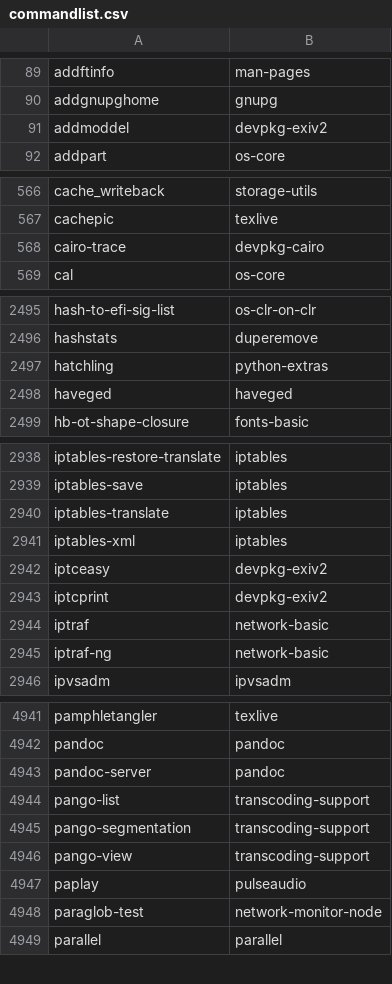
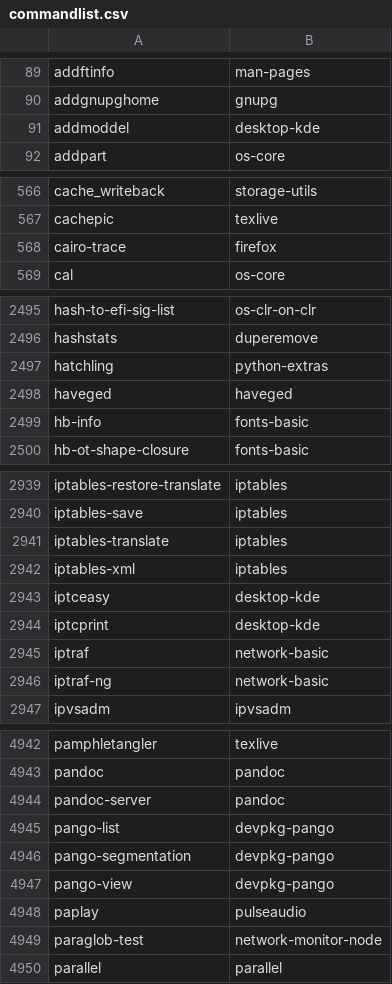
Before and after one commit to clearlinux-pkgs/cnf, a CSV file: commandlist.csv, drawn as a sheet; only a part is shown, gaps mark what is left out; the diff covers the shown part only.

```diff
--- a/commandlist.csv
+++ b/commandlist.csv
@@ -90,3 +90,3 @@ addftinfo	man-pages
 addgnupghome	gnupg
-addmoddel	devpkg-exiv2
+addmoddel	desktop-kde
 addpart	os-core
@@ -567,3 +567,3 @@ cache_writeback	storage-utils
 cachepic	texlive
-cairo-trace	devpkg-cairo
+cairo-trace	firefox
 cal	os-core
@@ -2498,2 +2498,3 @@ hatchling	python-extras
 haveged	haveged
+hb-info	fonts-basic
 hb-ot-shape-closure	fonts-basic
@@ -2941,4 +2942,4 @@ iptables-translate	iptables
 iptables-xml	iptables
-iptceasy	devpkg-exiv2
-iptcprint	devpkg-exiv2
+iptceasy	desktop-kde
+iptcprint	desktop-kde
 iptraf	network-basic
@@ -4943,5 +4944,5 @@ pandoc	pandoc
 pandoc-server	pandoc
-pango-list	transcoding-support
-pango-segmentation	transcoding-support
-pango-view	transcoding-support
+pango-list	devpkg-pango
+pango-segmentation	devpkg-pango
+pango-view	devpkg-pango
 paplay	pulseaudio
```
Also changed, not shown: 23 edited cells elsewhere in this file, 2 other files.
